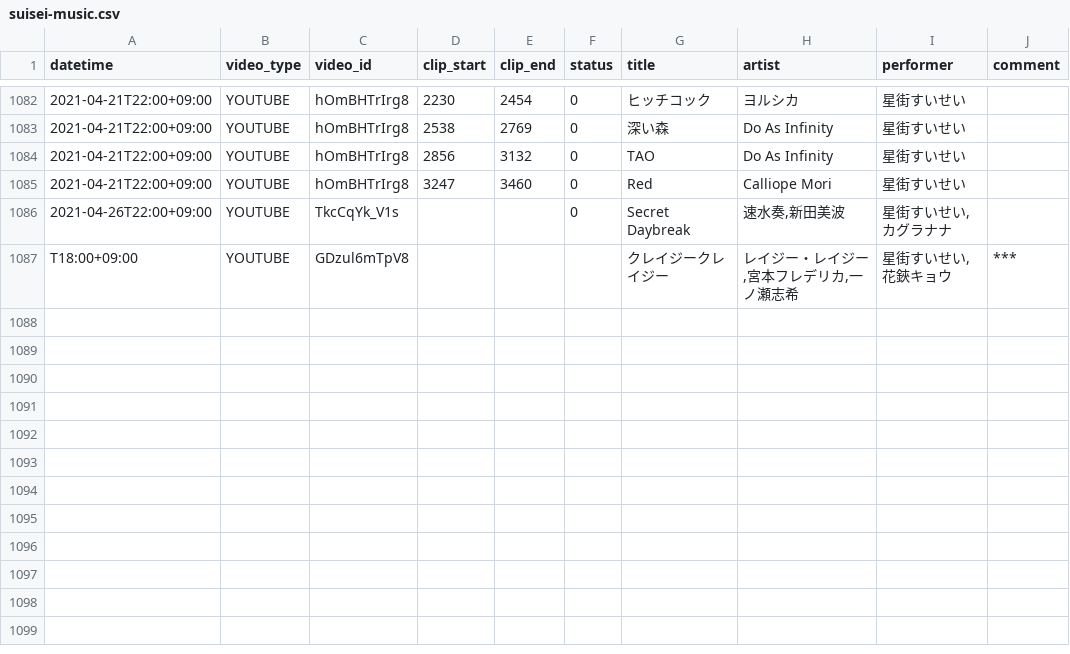
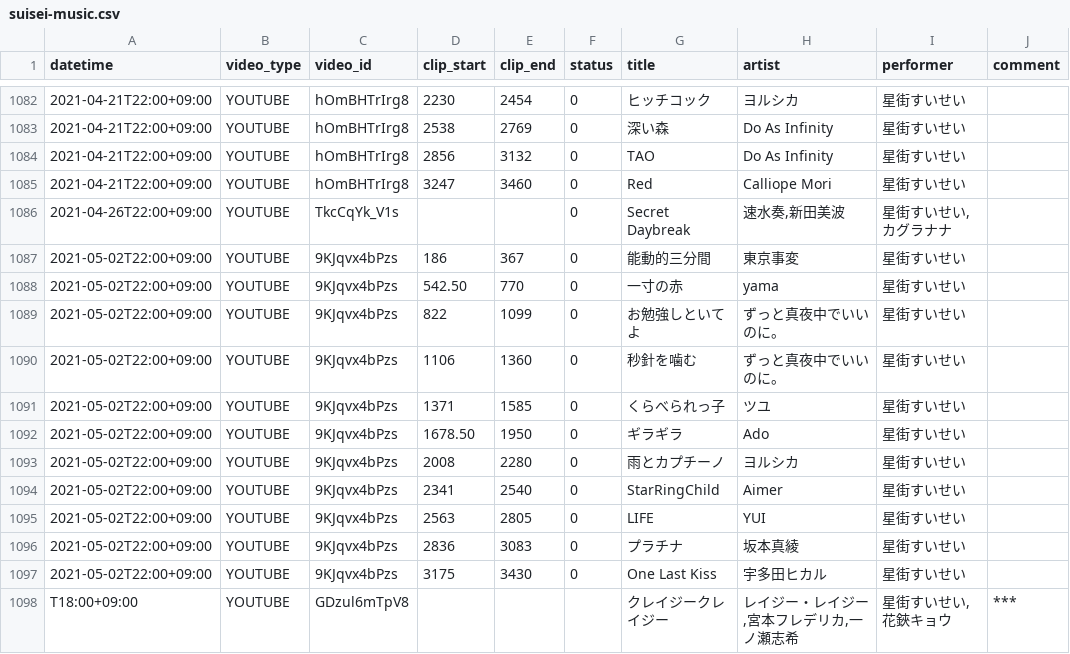
Before and after one commit to suisei-cn/suisei-music, a CSV file: suisei-music.csv, drawn as a sheet; only a part is shown, gaps mark what is left out.

Commit message:
Update 2021-05-02

```diff
--- a/suisei-music.csv
+++ b/suisei-music.csv
@@ -1086,2 +1086,13 @@ datetime,video_type,video_id,clip_start,clip_end,status,title,artist,performer,c
 2021-04-26T22:00+09:00,YOUTUBE,TkcCqYk_V1s,,,0,Secret Daybreak,"速水奏,新田美波","星街すいせい,カグラナナ",
+2021-05-02T22:00+09:00,YOUTUBE,9KJqvx4bPzs,186,367,0,能動的三分間,東京事変,星街すいせい,
+2021-05-02T22:00+09:00,YOUTUBE,9KJqvx4bPzs,542.50,770,0,一寸の赤,yama,星街すいせい,
+2021-05-02T22:00+09:00,YOUTUBE,9KJqvx4bPzs,822,1099,0,お勉強しといてよ,ずっと真夜中でいいのに。,星街すいせい,
+2021-05-02T22:00+09:00,YOUTUBE,9KJqvx4bPzs,1106,1360,0,秒針を噛む,ずっと真夜中でいいのに。,星街すいせい,
+2021-05-02T22:00+09:00,YOUTUBE,9KJqvx4bPzs,1371,1585,0,くらべられっ子,ツユ,星街すいせい,
+2021-05-02T22:00+09:00,YOUTUBE,9KJqvx4bPzs,1678.50,1950,0,ギラギラ,Ado,星街すいせい,
+2021-05-02T22:00+09:00,YOUTUBE,9KJqvx4bPzs,2008,2280,0,雨とカプチーノ,ヨルシカ,星街すいせい,
+2021-05-02T22:00+09:00,YOUTUBE,9KJqvx4bPzs,2341,2540,0,StarRingChild,Aimer,星街すいせい,
+2021-05-02T22:00+09:00,YOUTUBE,9KJqvx4bPzs,2563,2805,0,LIFE,YUI,星街すいせい,
+2021-05-02T22:00+09:00,YOUTUBE,9KJqvx4bPzs,2836,3083,0,プラチナ,坂本真綾,星街すいせい,
+2021-05-02T22:00+09:00,YOUTUBE,9KJqvx4bPzs,3175,3430,0,One Last Kiss,宇多田ヒカル,星街すいせい,
 T18:00+09:00,YOUTUBE,GDzul6mTpV8,,,,クレイジークレイジー,"レイジー・レイジー,宮本フレデリカ,一ノ瀬志希","星街すいせい,花鋏キョウ",***
```
